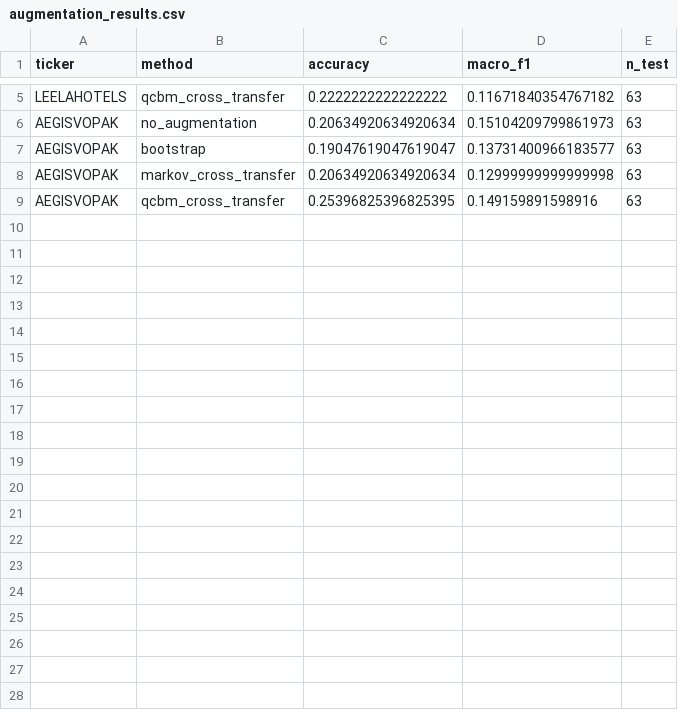
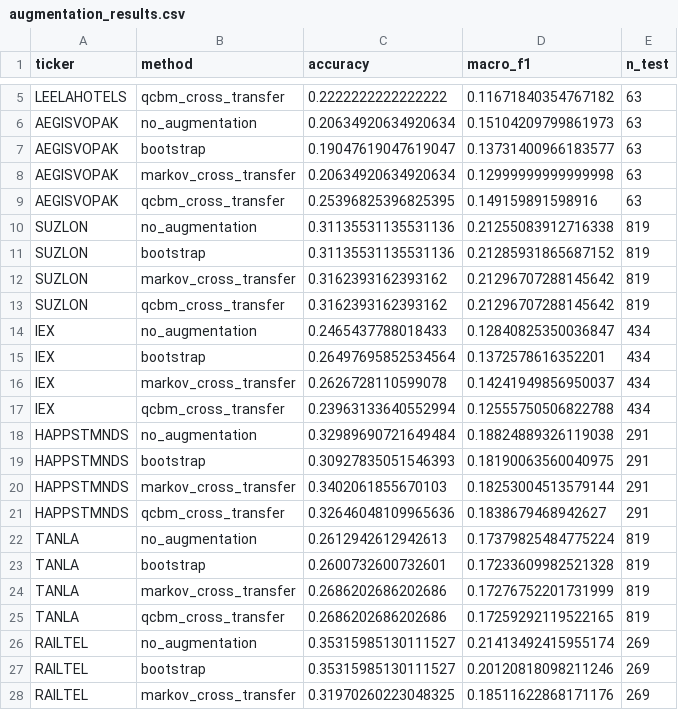
Before and after one commit to lavanyasisodiya08-coder/qcbm-stock-transfer, a CSV file: results/augmentation_results.csv, drawn as a sheet; only a part is shown, gaps mark what is left out; the diff covers the shown part only.

```diff
--- a/results/augmentation_results.csv
+++ b/results/augmentation_results.csv
@@ -9 +9,20 @@ AEGISVOPAK,markov_cross_transfer,0.20634920634920634,0.12999999999999998,63
 AEGISVOPAK,qcbm_cross_transfer,0.25396825396825395,0.149159891598916,63
+SUZLON,no_augmentation,0.31135531135531136,0.21255083912716338,819
+SUZLON,bootstrap,0.31135531135531136,0.21285931865687152,819
+SUZLON,markov_cross_transfer,0.3162393162393162,0.21296707288145642,819
+SUZLON,qcbm_cross_transfer,0.3162393162393162,0.21296707288145642,819
+IEX,no_augmentation,0.2465437788018433,0.12840825350036847,434
+IEX,bootstrap,0.26497695852534564,0.1372578616352201,434
+IEX,markov_cross_transfer,0.2626728110599078,0.14241949856950037,434
+IEX,qcbm_cross_transfer,0.23963133640552994,0.12555750506822788,434
+HAPPSTMNDS,no_augmentation,0.32989690721649484,0.18824889326119038,291
+HAPPSTMNDS,bootstrap,0.30927835051546393,0.18190063560040975,291
+HAPPSTMNDS,markov_cross_transfer,0.3402061855670103,0.18253004513579144,291
+HAPPSTMNDS,qcbm_cross_transfer,0.32646048109965636,0.1838679468942627,291
+TANLA,no_augmentation,0.2612942612942613,0.17379825484775224,819
+TANLA,bootstrap,0.2600732600732601,0.17233609982521328,819
+TANLA,markov_cross_transfer,0.2686202686202686,0.17276752201731999,819
+TANLA,qcbm_cross_transfer,0.2686202686202686,0.17259292119522165,819
+RAILTEL,no_augmentation,0.35315985130111527,0.21413492415955174,269
+RAILTEL,bootstrap,0.35315985130111527,0.20120818098211246,269
+RAILTEL,markov_cross_transfer,0.31970260223048325,0.18511622868171176,269
```
Also changed, not shown: 13 added rows elsewhere in this file, results/baseline_results.csv, results/summary_by_group.csv, 9 other files.
